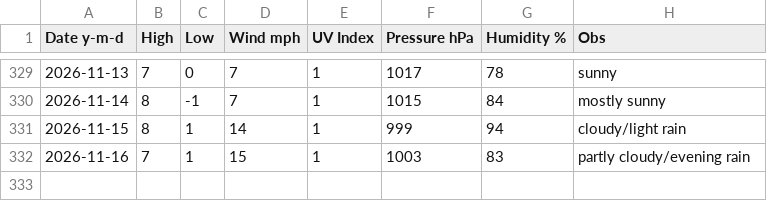
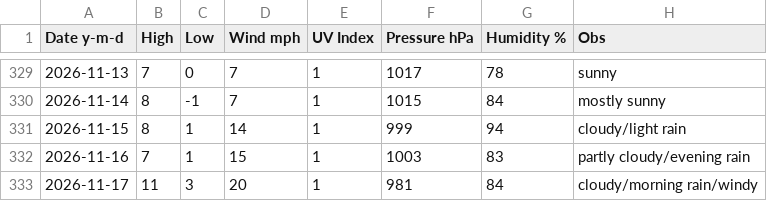
Before and after one commit to tu2/xyz_d, a CSV file: xyz_d_26.csv, drawn as a sheet; only a part is shown, gaps mark what is left out.

Commit message:
Update xyz_d_26.csv

```diff
--- a/xyz_d_26.csv
+++ b/xyz_d_26.csv
@@ -332 +332,2 @@ Date y-m-d,High,Low,Wind mph,UV Index,Pressure hPa,Humidity %,Obs
 2026-11-16,7,1,15,1,1003,83,partly cloudy/evening rain
+2026-11-17,11,3,20,1,981,84,cloudy/morning rain/windy
```
